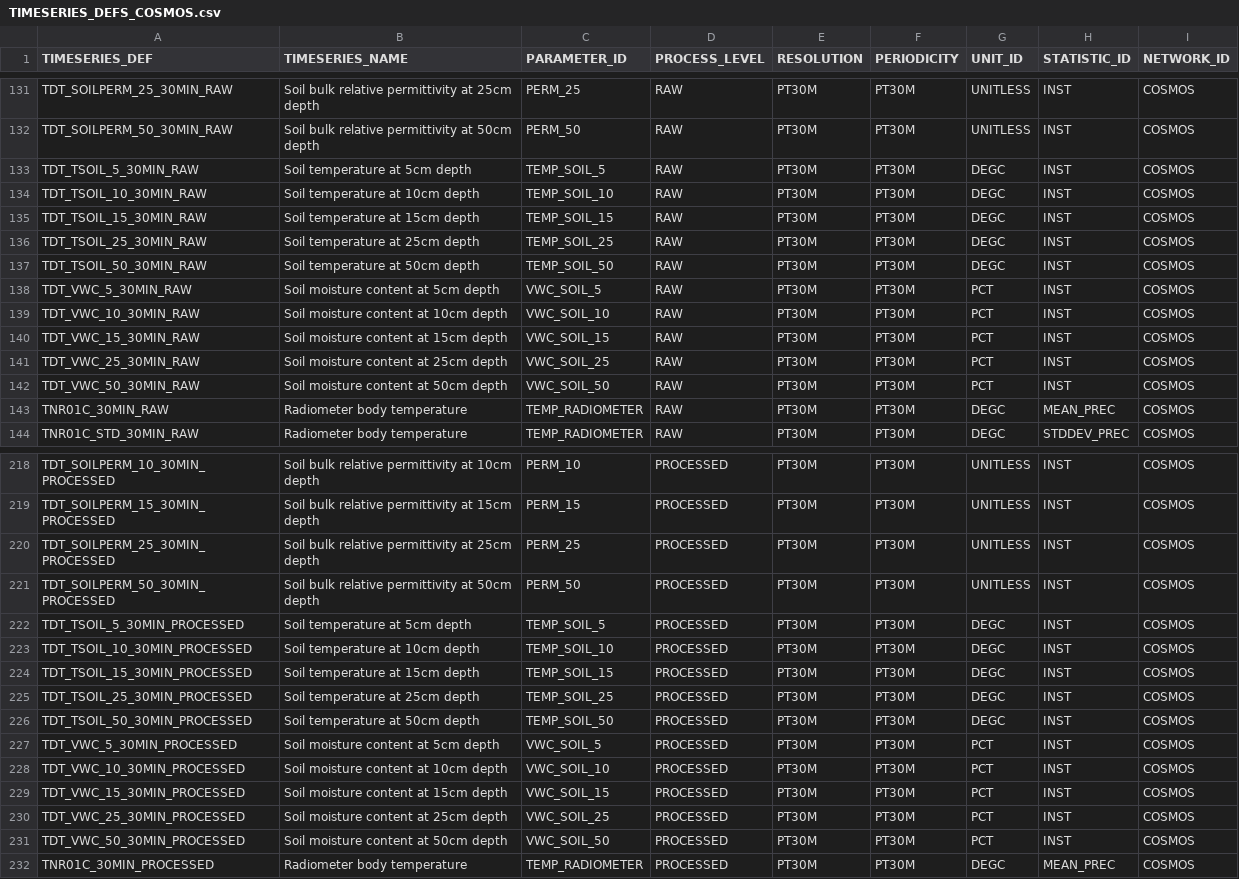
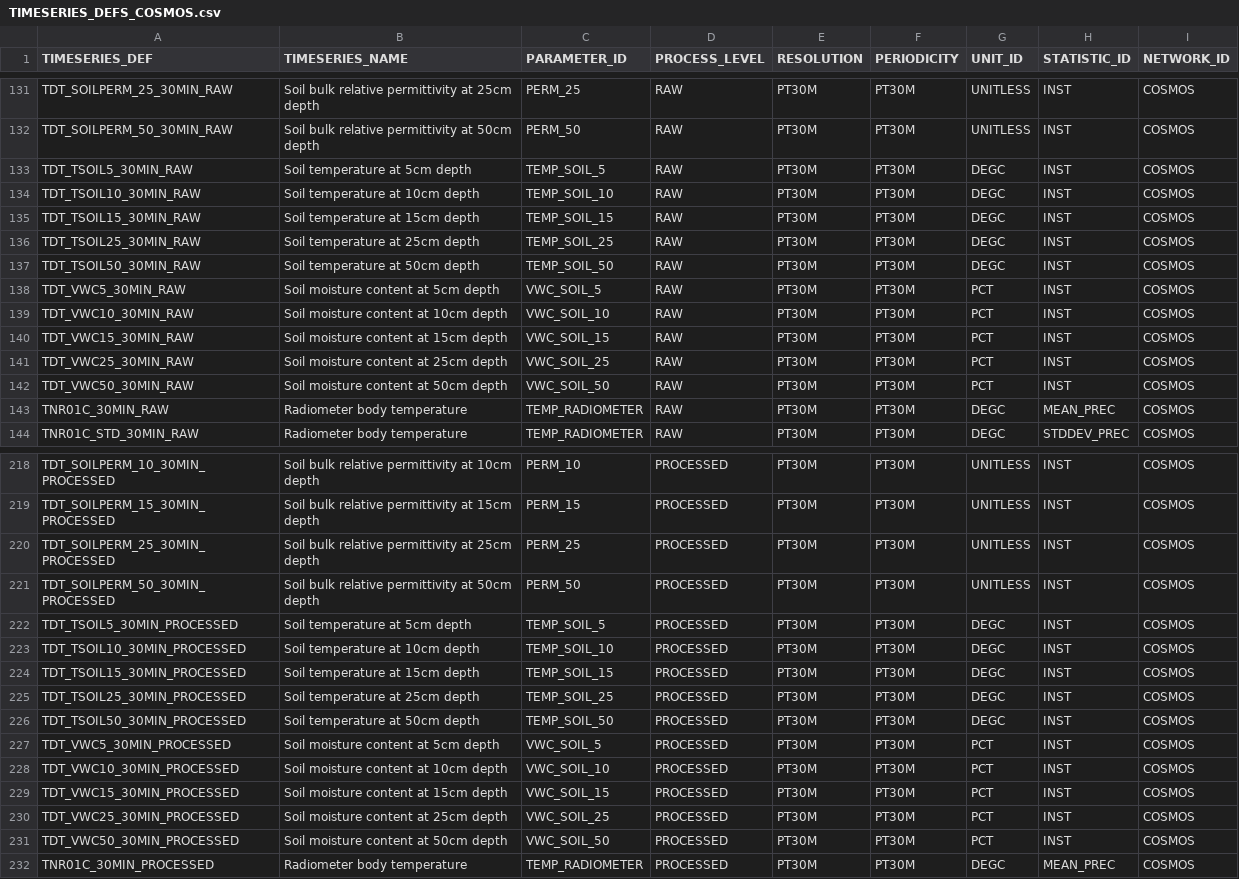
Before and after one commit to NERC-CEH/fdri-discovery, a CSV file: sample_data/src/TIMESERIES_DEFS_COSMOS.csv, drawn as a sheet; only a part is shown, gaps mark what is left out; the diff covers the shown part only.

Commit message:
Add measrue and process level to COSMOS timeseries ids source * Extended TIMESERIES_IDS_COSMOS.csv with columns for the measure id and processing level of the dataset * Remove obosoleted timeseries_measures_cosmos.yaml template * Refactored VWC_xx and TSOIL_xx identifiers to be consistent with other usages

```diff
--- a/sample_data/src/TIMESERIES_DEFS_COSMOS.csv
+++ b/sample_data/src/TIMESERIES_DEFS_COSMOS.csv
@@ -132,12 +132,12 @@ TDT_SOILPERM_25_30MIN_RAW,Soil bulk relative permittivity at 25cm depth,PERM_25,
 TDT_SOILPERM_50_30MIN_RAW,Soil bulk relative permittivity at 50cm depth,PERM_50,RAW,PT30M,PT30M,UNITLESS,INST,COSMOS
-TDT_TSOIL_5_30MIN_RAW,Soil temperature at 5cm depth,TEMP_SOIL_5,RAW,PT30M,PT30M,DEGC,INST,COSMOS
-TDT_TSOIL_10_30MIN_RAW,Soil temperature at 10cm depth,TEMP_SOIL_10,RAW,PT30M,PT30M,DEGC,INST,COSMOS
-TDT_TSOIL_15_30MIN_RAW,Soil temperature at 15cm depth,TEMP_SOIL_15,RAW,PT30M,PT30M,DEGC,INST,COSMOS
-TDT_TSOIL_25_30MIN_RAW,Soil temperature at 25cm depth,TEMP_SOIL_25,RAW,PT30M,PT30M,DEGC,INST,COSMOS
-TDT_TSOIL_50_30MIN_RAW,Soil temperature at 50cm depth,TEMP_SOIL_50,RAW,PT30M,PT30M,DEGC,INST,COSMOS
-TDT_VWC_5_30MIN_RAW,Soil moisture content at 5cm depth,VWC_SOIL_5,RAW,PT30M,PT30M,PCT,INST,COSMOS
-TDT_VWC_10_30MIN_RAW,Soil moisture content at 10cm depth,VWC_SOIL_10,RAW,PT30M,PT30M,PCT,INST,COSMOS
-TDT_VWC_15_30MIN_RAW,Soil moisture content at 15cm depth,VWC_SOIL_15,RAW,PT30M,PT30M,PCT,INST,COSMOS
-TDT_VWC_25_30MIN_RAW,Soil moisture content at 25cm depth,VWC_SOIL_25,RAW,PT30M,PT30M,PCT,INST,COSMOS
-TDT_VWC_50_30MIN_RAW,Soil moisture content at 50cm depth,VWC_SOIL_50,RAW,PT30M,PT30M,PCT,INST,COSMOS
+TDT_TSOIL5_30MIN_RAW,Soil temperature at 5cm depth,TEMP_SOIL_5,RAW,PT30M,PT30M,DEGC,INST,COSMOS
+TDT_TSOIL10_30MIN_RAW,Soil temperature at 10cm depth,TEMP_SOIL_10,RAW,PT30M,PT30M,DEGC,INST,COSMOS
+TDT_TSOIL15_30MIN_RAW,Soil temperature at 15cm depth,TEMP_SOIL_15,RAW,PT30M,PT30M,DEGC,INST,COSMOS
+TDT_TSOIL25_30MIN_RAW,Soil temperature at 25cm depth,TEMP_SOIL_25,RAW,PT30M,PT30M,DEGC,INST,COSMOS
+TDT_TSOIL50_30MIN_RAW,Soil temperature at 50cm depth,TEMP_SOIL_50,RAW,PT30M,PT30M,DEGC,INST,COSMOS
+TDT_VWC5_30MIN_RAW,Soil moisture content at 5cm depth,VWC_SOIL_5,RAW,PT30M,PT30M,PCT,INST,COSMOS
+TDT_VWC10_30MIN_RAW,Soil moisture content at 10cm depth,VWC_SOIL_10,RAW,PT30M,PT30M,PCT,INST,COSMOS
+TDT_VWC15_30MIN_RAW,Soil moisture content at 15cm depth,VWC_SOIL_15,RAW,PT30M,PT30M,PCT,INST,COSMOS
+TDT_VWC25_30MIN_RAW,Soil moisture content at 25cm depth,VWC_SOIL_25,RAW,PT30M,PT30M,PCT,INST,COSMOS
+TDT_VWC50_30MIN_RAW,Soil moisture content at 50cm depth,VWC_SOIL_50,RAW,PT30M,PT30M,PCT,INST,COSMOS
 TNR01C_30MIN_RAW,Radiometer body temperature,TEMP_RADIOMETER,RAW,PT30M,PT30M,DEGC,MEAN_PREC,COSMOS
@@ -221,12 +221,12 @@ TDT_SOILPERM_25_30MIN_PROCESSED,Soil bulk relative permittivity at 25cm depth,PE
 TDT_SOILPERM_50_30MIN_PROCESSED,Soil bulk relative permittivity at 50cm depth,PERM_50,PROCESSED,PT30M,PT30M,UNITLESS,INST,COSMOS
-TDT_TSOIL_5_30MIN_PROCESSED,Soil temperature at 5cm depth,TEMP_SOIL_5,PROCESSED,PT30M,PT30M,DEGC,INST,COSMOS
-TDT_TSOIL_10_30MIN_PROCESSED,Soil temperature at 10cm depth,TEMP_SOIL_10,PROCESSED,PT30M,PT30M,DEGC,INST,COSMOS
-TDT_TSOIL_15_30MIN_PROCESSED,Soil temperature at 15cm depth,TEMP_SOIL_15,PROCESSED,PT30M,PT30M,DEGC,INST,COSMOS
-TDT_TSOIL_25_30MIN_PROCESSED,Soil temperature at 25cm depth,TEMP_SOIL_25,PROCESSED,PT30M,PT30M,DEGC,INST,COSMOS
-TDT_TSOIL_50_30MIN_PROCESSED,Soil temperature at 50cm depth,TEMP_SOIL_50,PROCESSED,PT30M,PT30M,DEGC,INST,COSMOS
-TDT_VWC_5_30MIN_PROCESSED,Soil moisture content at 5cm depth,VWC_SOIL_5,PROCESSED,PT30M,PT30M,PCT,INST,COSMOS
-TDT_VWC_10_30MIN_PROCESSED,Soil moisture content at 10cm depth,VWC_SOIL_10,PROCESSED,PT30M,PT30M,PCT,INST,COSMOS
-TDT_VWC_15_30MIN_PROCESSED,Soil moisture content at 15cm depth,VWC_SOIL_15,PROCESSED,PT30M,PT30M,PCT,INST,COSMOS
-TDT_VWC_25_30MIN_PROCESSED,Soil moisture content at 25cm depth,VWC_SOIL_25,PROCESSED,PT30M,PT30M,PCT,INST,COSMOS
-TDT_VWC_50_30MIN_PROCESSED,Soil moisture content at 50cm depth,VWC_SOIL_50,PROCESSED,PT30M,PT30M,PCT,INST,COSMOS
+TDT_TSOIL5_30MIN_PROCESSED,Soil temperature at 5cm depth,TEMP_SOIL_5,PROCESSED,PT30M,PT30M,DEGC,INST,COSMOS
+TDT_TSOIL10_30MIN_PROCESSED,Soil temperature at 10cm depth,TEMP_SOIL_10,PROCESSED,PT30M,PT30M,DEGC,INST,COSMOS
+TDT_TSOIL15_30MIN_PROCESSED,Soil temperature at 15cm depth,TEMP_SOIL_15,PROCESSED,PT30M,PT30M,DEGC,INST,COSMOS
+TDT_TSOIL25_30MIN_PROCESSED,Soil temperature at 25cm depth,TEMP_SOIL_25,PROCESSED,PT30M,PT30M,DEGC,INST,COSMOS
+TDT_TSOIL50_30MIN_PROCESSED,Soil temperature at 50cm depth,TEMP_SOIL_50,PROCESSED,PT30M,PT30M,DEGC,INST,COSMOS
+TDT_VWC5_30MIN_PROCESSED,Soil moisture content at 5cm depth,VWC_SOIL_5,PROCESSED,PT30M,PT30M,PCT,INST,COSMOS
+TDT_VWC10_30MIN_PROCESSED,Soil moisture content at 10cm depth,VWC_SOIL_10,PROCESSED,PT30M,PT30M,PCT,INST,COSMOS
+TDT_VWC15_30MIN_PROCESSED,Soil moisture content at 15cm depth,VWC_SOIL_15,PROCESSED,PT30M,PT30M,PCT,INST,COSMOS
+TDT_VWC25_30MIN_PROCESSED,Soil moisture content at 25cm depth,VWC_SOIL_25,PROCESSED,PT30M,PT30M,PCT,INST,COSMOS
+TDT_VWC50_30MIN_PROCESSED,Soil moisture content at 50cm depth,VWC_SOIL_50,PROCESSED,PT30M,PT30M,PCT,INST,COSMOS
 TNR01C_30MIN_PROCESSED,Radiometer body temperature,TEMP_RADIOMETER,PROCESSED,PT30M,PT30M,DEGC,MEAN_PREC,COSMOS
```
Also changed, not shown: 31 edited cells elsewhere in this file, 4 other files.
